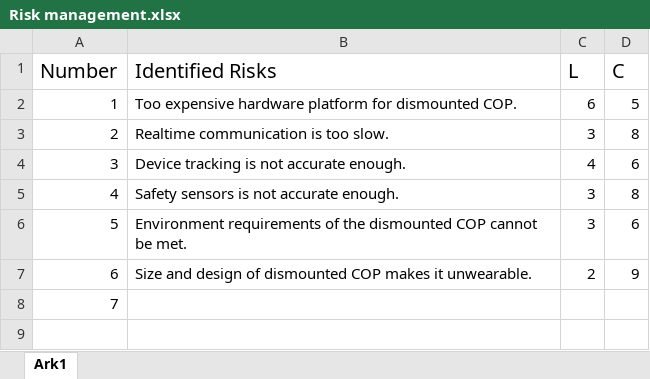
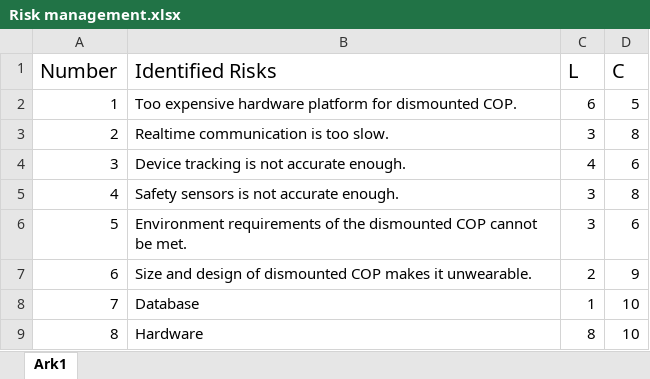
Before and after one commit to KristianOerts/TISYE, an Excel workbook: Dokumenter/Risk management.xlsx, sheet Ark1, drawn as a sheet; values as stored, in another font and other column widths than the file's, no borders; charts and pictures not drawn; the diff names each change by its address in the sheet, - before the commit and + after, or states it on an @@ line.

Commit message:
opdatering af risk management

```diff
--- a/Dokumenter/Risk management.xlsx (sheet Ark1)
+++ b/Dokumenter/Risk management.xlsx (sheet Ark1)
-B8 (Identified Risks): (empty)
+B8 (Identified Risks): Database
-C8 (L): (empty)
+C8 (L): 1
-D8 (C): (empty)
+D8 (C): 10
+row 9: 8 | Hardware | 8 | 10
```
Also changed, not shown: charts or pictures.
